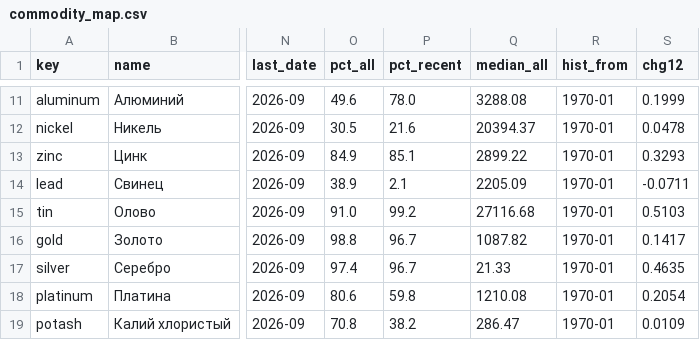
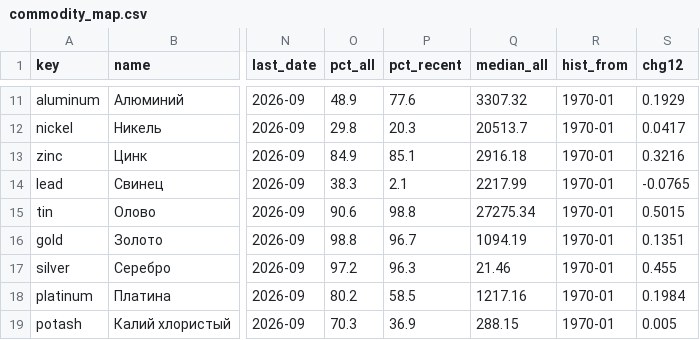
Before and after one commit to nerealvm/refer, a CSV file: commodities/data/commodity_map.csv, drawn as a sheet; only a part is shown, gaps mark what is left out; the diff covers the shown part only; the diff names each change by its address in the sheet, - before the commit and + after, or states it on an @@ line.

```diff
--- a/commodities/data/commodity_map.csv
+++ b/commodities/data/commodity_map.csv
-O11 (pct_all): 49.6
+O11 (pct_all): 48.9
-P11 (pct_recent): 78.0
+P11 (pct_recent): 77.6
-Q11 (median_all): 3288.08
+Q11 (median_all): 3307.32
-S11 (chg12): 0.1999
+S11 (chg12): 0.1929
-O12 (pct_all): 30.5
+O12 (pct_all): 29.8
-P12 (pct_recent): 21.6
+P12 (pct_recent): 20.3
-Q12 (median_all): 20394.37
+Q12 (median_all): 20513.7
-S12 (chg12): 0.0478
+S12 (chg12): 0.0417
-Q13 (median_all): 2899.22
+Q13 (median_all): 2916.18
-S13 (chg12): 0.3293
+S13 (chg12): 0.3216
-O14 (pct_all): 38.9
+O14 (pct_all): 38.3
-Q14 (median_all): 2205.09
+Q14 (median_all): 2217.99
-S14 (chg12): -0.0711
+S14 (chg12): -0.0765
-O15 (pct_all): 91.0
+O15 (pct_all): 90.6
-P15 (pct_recent): 99.2
+P15 (pct_recent): 98.8
-Q15 (median_all): 27116.68
+Q15 (median_all): 27275.34
-S15 (chg12): 0.5103
+S15 (chg12): 0.5015
-Q16 (median_all): 1087.82
+Q16 (median_all): 1094.19
-S16 (chg12): 0.1417
+S16 (chg12): 0.1351
-O17 (pct_all): 97.4
+O17 (pct_all): 97.2
-P17 (pct_recent): 96.7
+P17 (pct_recent): 96.3
-Q17 (median_all): 21.33
+Q17 (median_all): 21.46
-S17 (chg12): 0.4635
+S17 (chg12): 0.455
-O18 (pct_all): 80.6
+O18 (pct_all): 80.2
-P18 (pct_recent): 59.8
+P18 (pct_recent): 58.5
-Q18 (median_all): 1210.08
+Q18 (median_all): 1217.16
-S18 (chg12): 0.2054
+S18 (chg12): 0.1984
-O19 (pct_all): 70.8
+O19 (pct_all): 70.3
-P19 (pct_recent): 38.2
+P19 (pct_recent): 36.9
-Q19 (median_all): 286.47
+Q19 (median_all): 288.15
-S19 (chg12): 0.0109
+S19 (chg12): 0.005
```
Also changed, not shown: 38 edited cells elsewhere in this file, commodities/data/coal_cycles.csv, commodities/data/coal_jacks_1850_annual.csv, 8 other files.
